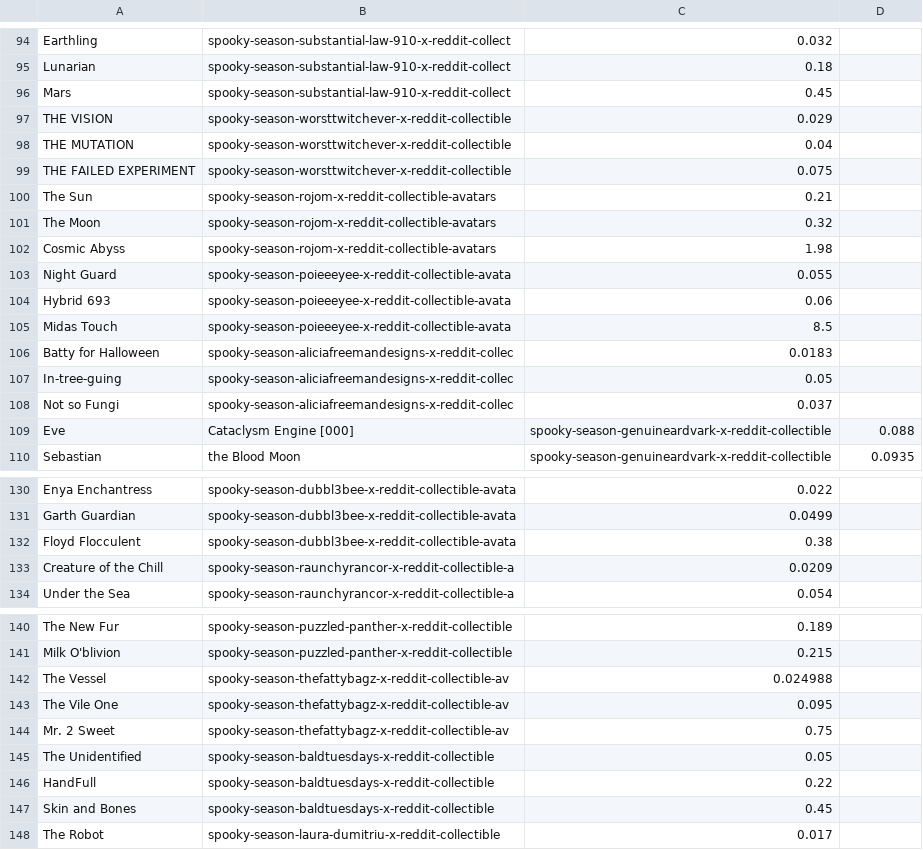
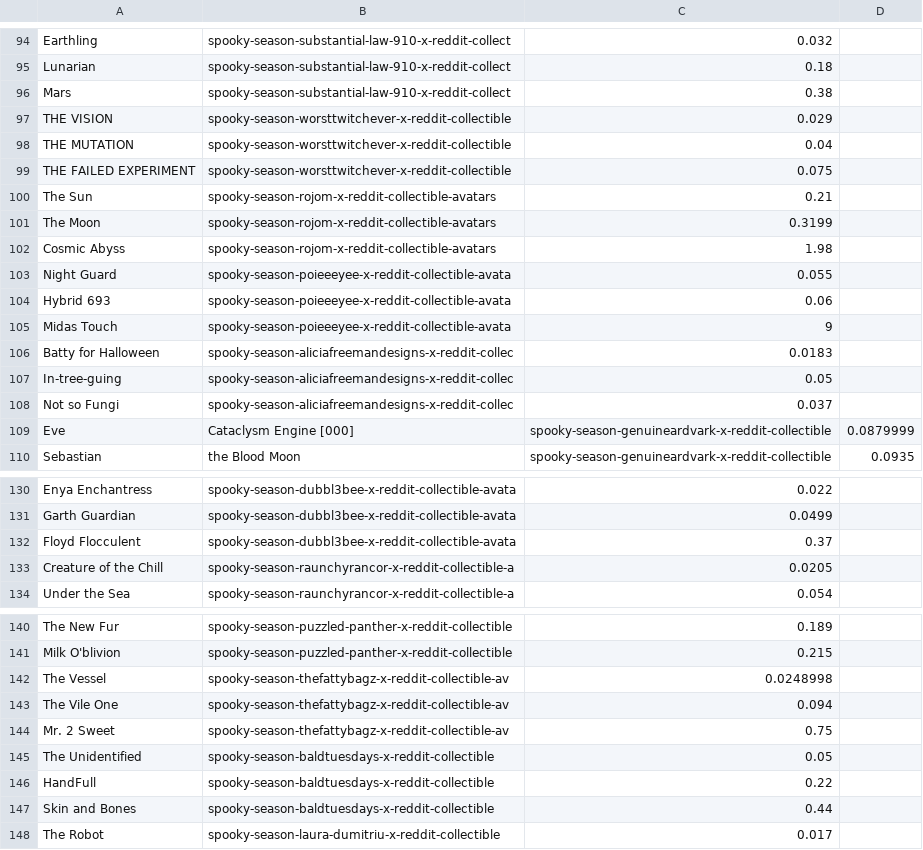
Before and after one commit to hmspinafore/reddit-portfolio, a CSV file: avatar_floorprices.csv, drawn as a sheet; only a part is shown, gaps mark what is left out; the diff covers the shown part only.

Commit message:
update avatar floorprices

```diff
--- a/avatar_floorprices.csv
+++ b/avatar_floorprices.csv
@@ -95,3 +95,3 @@ Earthling,spooky-season-substantial-law-910-x-reddit-collect,0.032
 Lunarian,spooky-season-substantial-law-910-x-reddit-collect,0.18
-Mars,spooky-season-substantial-law-910-x-reddit-collect,0.45
+Mars,spooky-season-substantial-law-910-x-reddit-collect,0.38
 THE VISION,spooky-season-worsttwitchever-x-reddit-collectible,0.029
@@ -100,3 +100,3 @@ THE FAILED EXPERIMENT,spooky-season-worsttwitchever-x-reddit-collectible,0.075
 The Sun,spooky-season-rojom-x-reddit-collectible-avatars,0.21
-The Moon,spooky-season-rojom-x-reddit-collectible-avatars,0.32
+The Moon,spooky-season-rojom-x-reddit-collectible-avatars,0.3199
 Cosmic Abyss,spooky-season-rojom-x-reddit-collectible-avatars,1.98
@@ -104,3 +104,3 @@ Night Guard,spooky-season-poieeeyee-x-reddit-collectible-avata,0.055
 Hybrid 693,spooky-season-poieeeyee-x-reddit-collectible-avata,0.06
-Midas Touch,spooky-season-poieeeyee-x-reddit-collectible-avata,8.5
+Midas Touch,spooky-season-poieeeyee-x-reddit-collectible-avata,9
 Batty for Halloween,spooky-season-aliciafreemandesigns-x-reddit-collec,0.0183
@@ -108,3 +108,3 @@ In-tree-guing,spooky-season-aliciafreemandesigns-x-reddit-collec,0.05
 Not so Fungi,spooky-season-aliciafreemandesigns-x-reddit-collec,0.037
-Eve, Cataclysm Engine [000],spooky-season-genuineardvark-x-reddit-collectible,0.088
+Eve, Cataclysm Engine [000],spooky-season-genuineardvark-x-reddit-collectible,0.0879999
 Sebastian, the Blood Moon,spooky-season-genuineardvark-x-reddit-collectible,0.0935
@@ -131,4 +131,4 @@ Enya Enchantress,spooky-season-dubbl3bee-x-reddit-collectible-avata,0.022
 Garth Guardian,spooky-season-dubbl3bee-x-reddit-collectible-avata,0.0499
-Floyd Flocculent,spooky-season-dubbl3bee-x-reddit-collectible-avata,0.38
-Creature of the Chill,spooky-season-raunchyrancor-x-reddit-collectible-a,0.0209
+Floyd Flocculent,spooky-season-dubbl3bee-x-reddit-collectible-avata,0.37
+Creature of the Chill,spooky-season-raunchyrancor-x-reddit-collectible-a,0.0205
 Under the Sea,spooky-season-raunchyrancor-x-reddit-collectible-a,0.054
@@ -141,4 +141,4 @@ The New Fur,spooky-season-puzzled-panther-x-reddit-collectible,0.189
 Milk O'blivion,spooky-season-puzzled-panther-x-reddit-collectible,0.215
-The Vessel,spooky-season-thefattybagz-x-reddit-collectible-av,0.024988
-The Vile One,spooky-season-thefattybagz-x-reddit-collectible-av,0.095
+The Vessel,spooky-season-thefattybagz-x-reddit-collectible-av,0.0248998
+The Vile One,spooky-season-thefattybagz-x-reddit-collectible-av,0.094
 Mr. 2 Sweet,spooky-season-thefattybagz-x-reddit-collectible-av,0.75
@@ -146,3 +146,3 @@ The Unidentified,spooky-season-baldtuesdays-x-reddit-collectible,0.05
 HandFull,spooky-season-baldtuesdays-x-reddit-collectible,0.22
-Skin and Bones,spooky-season-baldtuesdays-x-reddit-collectible,0.45
+Skin and Bones,spooky-season-baldtuesdays-x-reddit-collectible,0.44
 The Robot,spooky-season-laura-dumitriu-x-reddit-collectible,0.017
```
Also changed, not shown: 6 edited cells elsewhere in this file.
